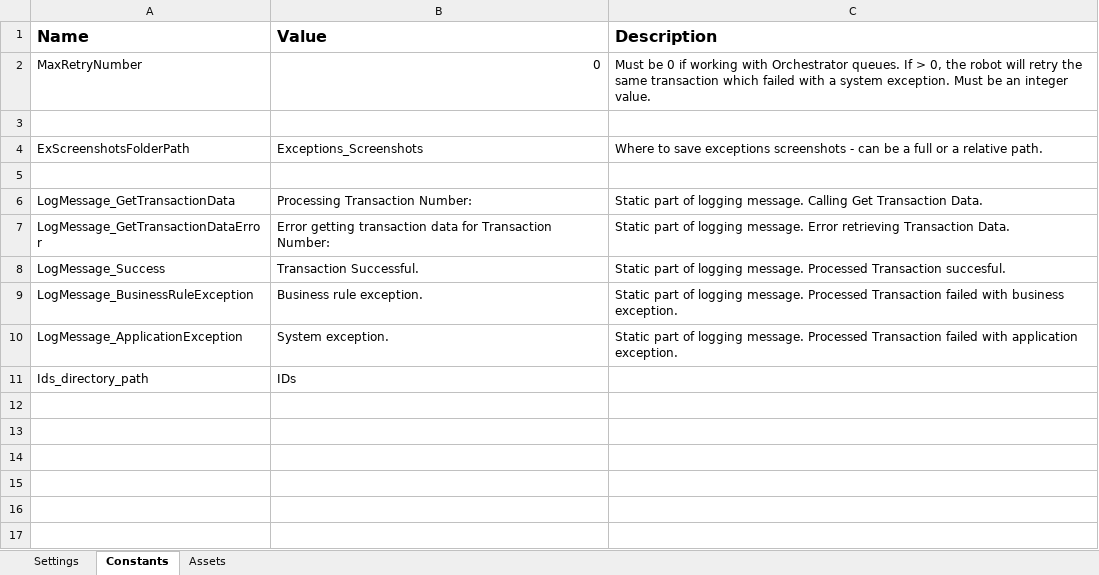
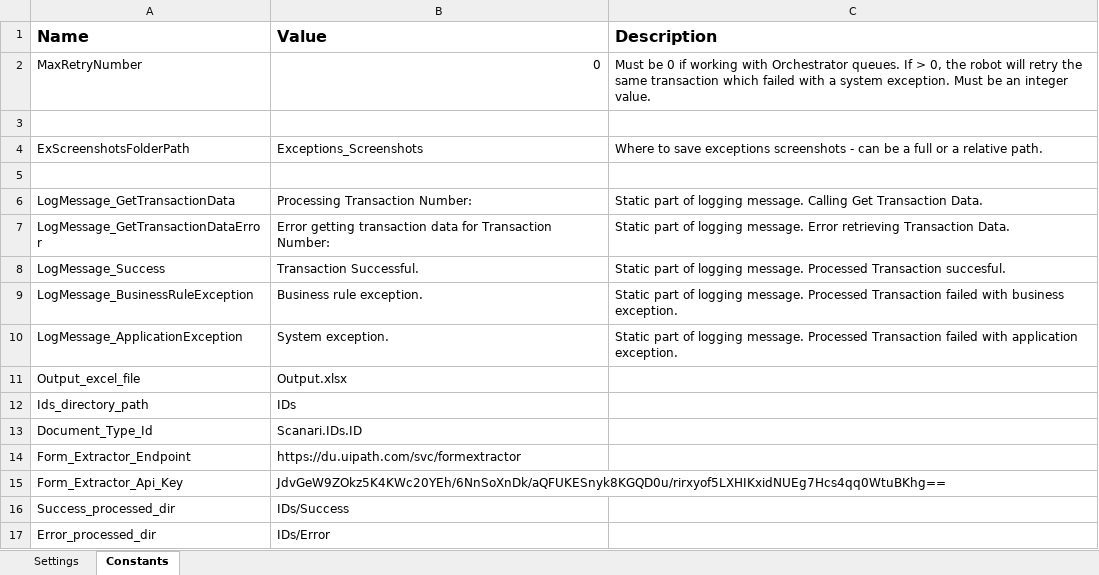
Before and after one commit to Manu-APO/automated-reading-of-identity-cards, an Excel workbook: Data/Config.xlsx, sheet Constants, drawn as a sheet; values as stored, in another font and other column widths than the file's, no borders; the diff names each change by its address in the sheet, - before the commit and + after, or states it on an @@ line.

Commit message:
Finished ID reading process

```diff
--- a/Data/Config.xlsx (sheet Constants)
+++ b/Data/Config.xlsx (sheet Constants)
-sheet tab: Assets
+row 11: Output_excel_file | Output.xlsx
+row 13: Document_Type_Id | Scanari.IDs.ID
+row 14: Form_Extractor_Endpoint | https://du.uipath.com/svc/formextractor
+row 15: Form_Extractor_Api_Key | JdvGeW9ZOkz5K4KWc20YEh/6NnSoXnDk/aQFUKESnyk8KGQD0u/rirxyof5LXHIKxidNUEg7Hcs4qq0WtuBKhg==
+row 16: Success_processed_dir | IDs/Success
+row 17: Error_processed_dir | IDs/Error
```
Also changed, not shown: Output.xlsx, 18 other files.
